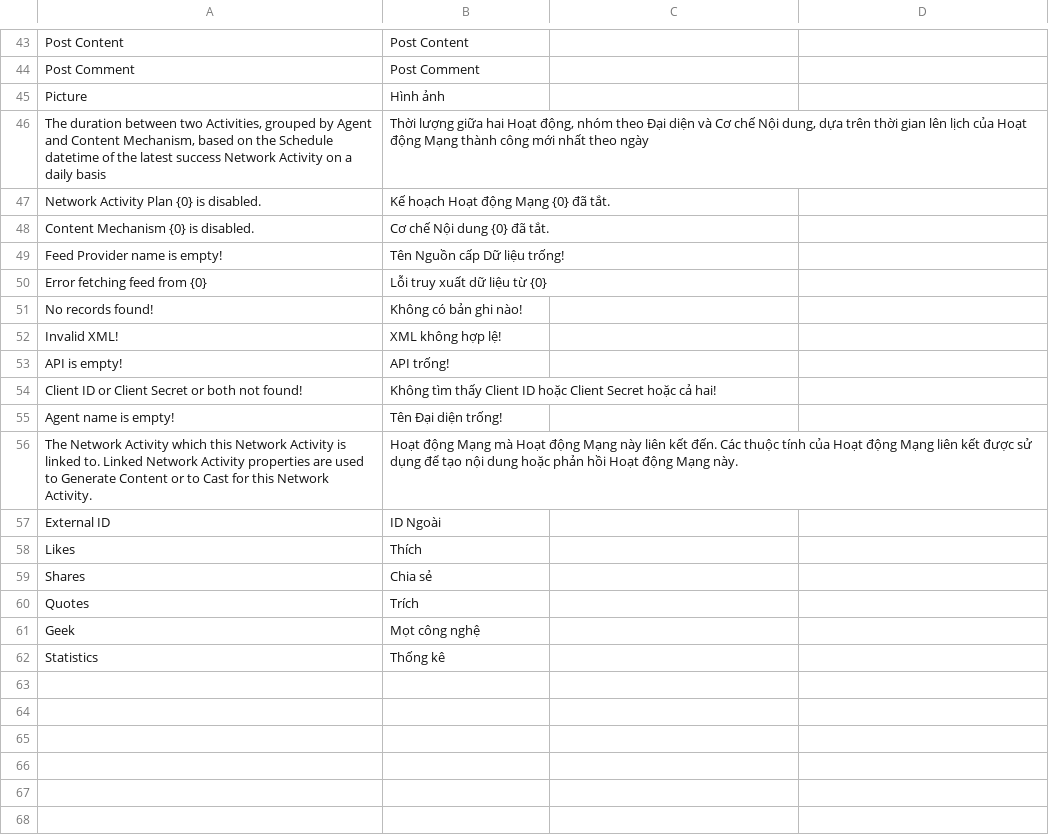
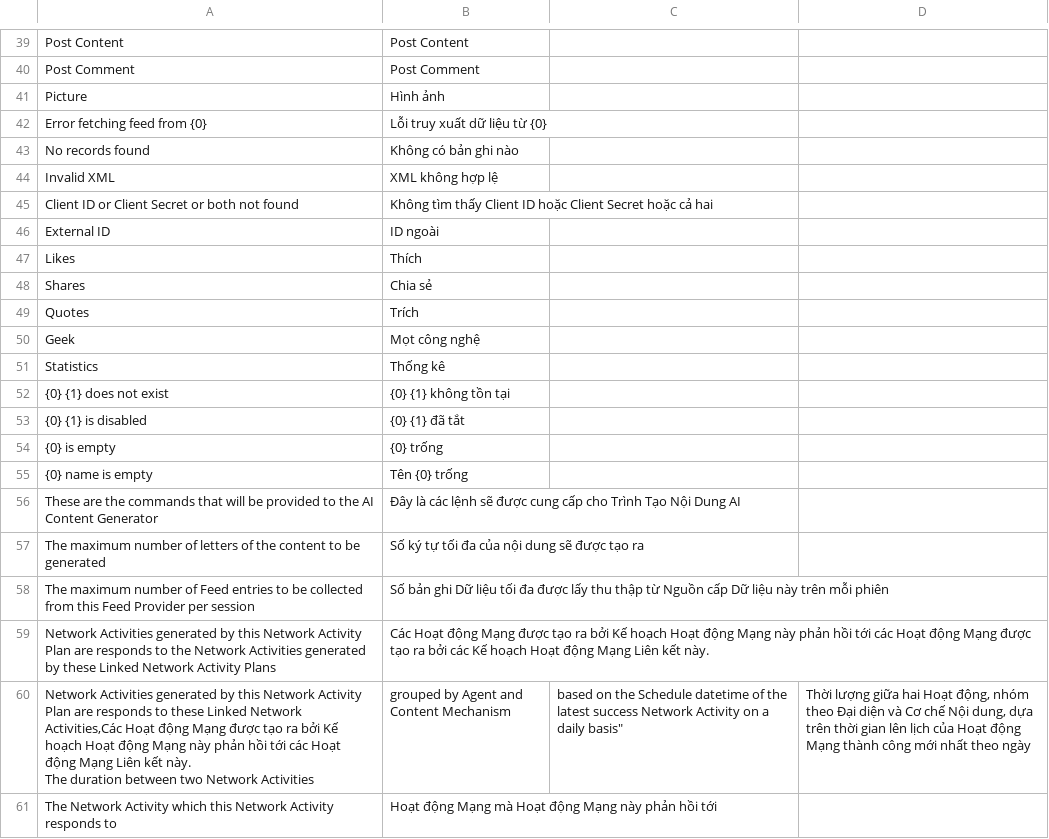
Before and after one commit to akaoio/smm, a CSV file: smm/translations/vi.csv, drawn as a sheet; only a part is shown, gaps mark what is left out; the diff covers the shown part only.

```diff
--- a/smm/translations/vi.csv
+++ b/smm/translations/vi.csv
@@ -45,14 +41,7 @@ Post Comment,Post Comment
 Picture,Hình ảnh
-"The duration between two Activities, grouped by Agent and Content Mechanism, based on the Schedule datetime of the latest success Network Activity on a daily basis","Thời lượng giữa hai Hoạt động, nhóm theo Đại diện và Cơ chế Nội dung, dựa trên thời gian lên lịch của Hoạt động Mạng thành công mới nhất theo ngày"
-Network Activity Plan {0} is disabled.,Kế hoạch Hoạt động Mạng {0} đã tắt.
-Content Mechanism {0} is disabled.,Cơ chế Nội dung {0} đã tắt.
-Feed Provider name is empty!,Tên Nguồn cấp Dữ liệu trống!
 Error fetching feed from {0},Lỗi truy xuất dữ liệu từ {0}
-No records found!,Không có bản ghi nào!
-Invalid XML!,XML không hợp lệ!
-API is empty!,API trống!
-Client ID or Client Secret or both not found!,Không tìm thấy Client ID hoặc Client Secret hoặc cả hai!
-Agent name is empty!,Tên Đại diện trống!
-"The Network Activity which this Network Activity is linked to. Linked Network Activity properties are used to Generate Content or to Cast for this Network Activity.","Hoạt động Mạng mà Hoạt động Mạng này liên kết đến. Các thuộc tính của Hoạt động Mạng liên kết được sử dụng để tạo nội dung hoặc phản hồi Hoạt động Mạng này."
-External ID,ID Ngoài
+No records found,Không có bản ghi nào
+Invalid XML,XML không hợp lệ
+Client ID or Client Secret or both not found,Không tìm thấy Client ID hoặc Client Secret hoặc cả hai
+External ID,ID ngoài
 Likes,Thích
@@ -62 +51,12 @@ Geek,Mọt công nghệ
 Statistics,Thống kê
+{0} {1} does not exist,{0} {1} không tồn tại
+{0} {1} is disabled,{0} {1} đã tắt
+{0} is empty,{0} trống
+{0} name is empty,Tên {0} trống
+"These are the commands that will be provided to the AI Content Generator","Đây là các lệnh sẽ được cung cấp cho Trình Tạo Nội Dung AI"
+"The maximum number of letters of the content to be generated","Số ký tự tối đa của nội dung sẽ được tạo ra"
+"The maximum number of Feed entries to be collected from this Feed Provider per session","Số bản ghi Dữ liệu tối đa được lấy thu thập từ Nguồn cấp Dữ liệu này trên mỗi phiên"
+"Network Activities generated by this Network Activity Plan are responds to the Network Activities generated by these Linked Network Activity Plans",Các Hoạt động Mạng được tạo ra bởi Kế hoạch Hoạt động Mạng này phản hồi tới các Hoạt động Mạng được tạo ra bởi các Kế hoạch Hoạt động Mạng Liên kết này.
+"Network Activities generated by this Network Activity Plan are responds to these Linked Network Activities,Các Hoạt động Mạng được tạo ra bởi Kế hoạch Hoạt động Mạng này phản hồi tới các Hoạt động Mạng Liên kết này.
+"The duration between two Network Activities, grouped by Agent and Content Mechanism, based on the Schedule datetime of the latest success Network Activity on a daily basis","Thời lượng giữa hai Hoạt động, nhóm theo Đại diện và Cơ chế Nội dung, dựa trên thời gian lên lịch của Hoạt động Mạng thành công mới nhất theo ngày"
+"The Network Activity which this Network Activity responds to","Hoạt động Mạng mà Hoạt động Mạng này phản hồi tới"
```
Also changed, not shown: 1 added row, 3 removed rows and 2 edited cells elsewhere in this file, 7 other files.
